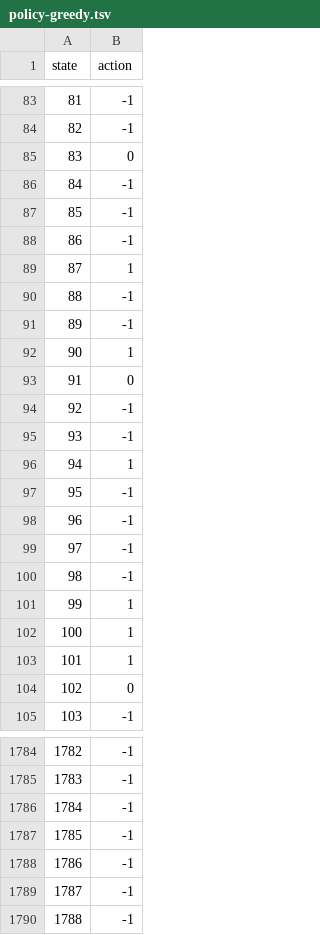
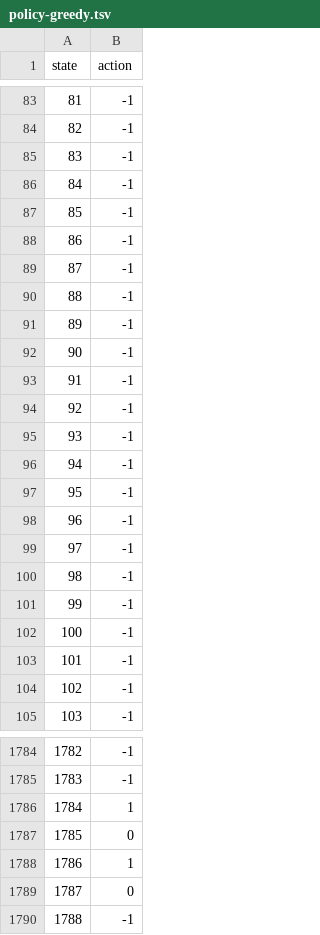
Before and after one commit to johnsahn2002/dx704-project-08, a TSV file: policy-greedy.tsv, drawn as a sheet; only a part is shown, gaps mark what is left out; the diff covers the shown part only.

```diff
--- a/policy-greedy.tsv
+++ b/policy-greedy.tsv
@@ -84,3 +84,3 @@ state	action
 82	-1
-83	0
+83	-1
 84	-1
@@ -88,10 +88,10 @@ state	action
 86	-1
-87	1
+87	-1
 88	-1
 89	-1
-90	1
-91	0
+90	-1
+91	-1
 92	-1
 93	-1
-94	1
+94	-1
 95	-1
@@ -100,6 +100,6 @@ state	action
 98	-1
-99	1
-100	1
-101	1
-102	0
+99	-1
+100	-1
+101	-1
+102	-1
 103	-1
@@ -1785,6 +1785,6 @@ state	action
 1783	-1
-1784	-1
-1785	-1
-1786	-1
-1787	-1
+1784	1
+1785	0
+1786	1
+1787	0
 1788	-1
```
Also changed, not shown: 163 edited cells elsewhere in this file, 3 other files.
